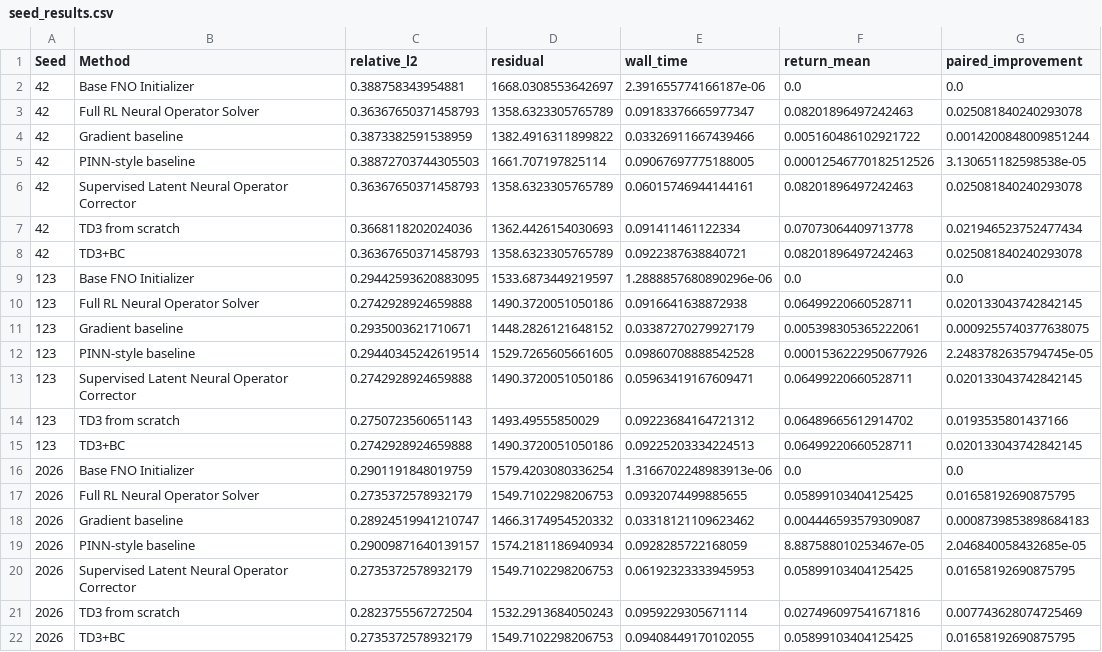
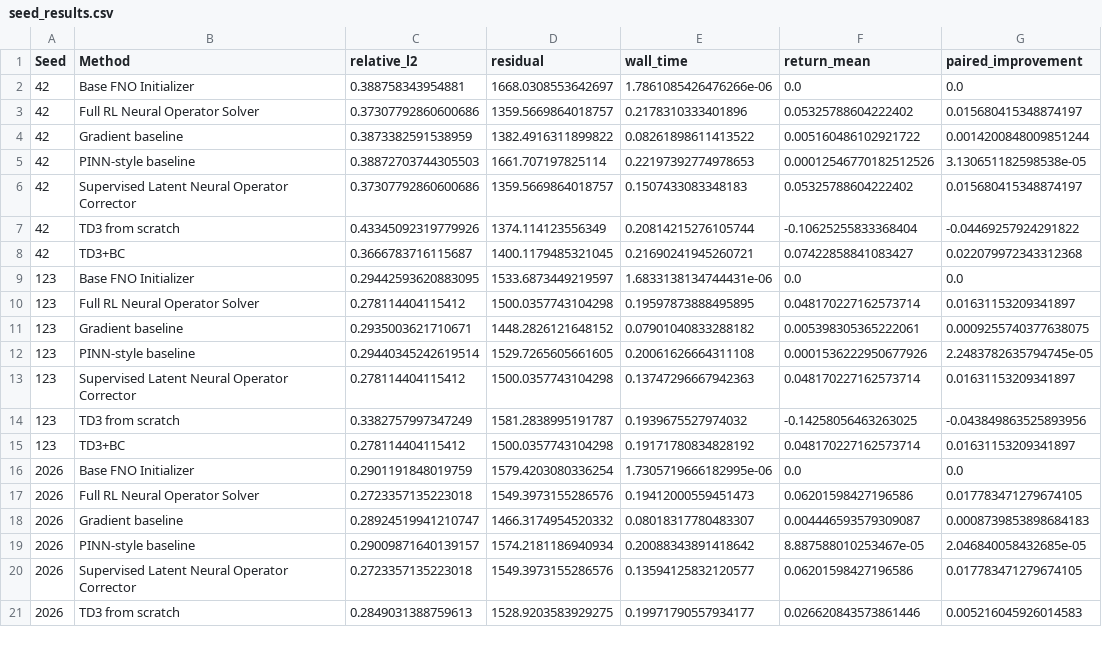
Before and after one commit to Alfred-Duncan/RL-Flow-PDE, a CSV file: results/solver_v2/tables/seed_results.csv, drawn as a sheet; only a part is shown; the diff covers the shown part only.

```diff
--- a/results/solver_v2/tables/seed_results.csv
+++ b/results/solver_v2/tables/seed_results.csv
@@ -1,22 +1,21 @@
 Seed,Method,relative_l2,residual,wall_time,return_mean,paired_improvement
-42,Base FNO Initializer,0.388758343954881,1668.0308553642697,2.391655774166187e-06,0.0,0.0
-42,Full RL Neural Operator Solver,0.36367650371458793,1358.6323305765789,0.09183376665977347,0.08201896497242463,0.025081840240293078
-42,Gradient baseline,0.3873382591538959,1382.4916311899822,0.03326911667439466,0.005160486102921722,0.0014200848009851244
-42,PINN-style baseline,0.38872703744305503,1661.707197825114,0.09067697775188005,0.00012546770182512526,3.130651182598538e-05
-42,Supervised Latent Neural Operator Corrector,0.36367650371458793,1358.6323305765789,0.06015746944144161,0.08201896497242463,0.025081840240293078
-42,TD3 from scratch,0.3668118202024036,1362.4426154030693,0.091411461122334,0.07073064409713778,0.021946523752477434
-42,TD3+BC,0.36367650371458793,1358.6323305765789,0.0922387638840721,0.08201896497242463,0.025081840240293078
-123,Base FNO Initializer,0.29442593620883095,1533.6873449219597,1.2888857680890296e-06,0.0,0.0
-123,Full RL Neural Operator Solver,0.2742928924659888,1490.3720051050186,0.0916641638872938,0.06499220660528711,0.020133043742842145
-123,Gradient baseline,0.2935003621710671,1448.2826121648152,0.03387270279927179,0.005398305365222061,0.0009255740377638075
-123,PINN-style baseline,0.29440345242619514,1529.7265605661605,0.09860708888542528,0.0001536222950677926,2.2483782635794745e-05
-123,Supervised Latent Neural Operator Corrector,0.2742928924659888,1490.3720051050186,0.05963419167609471,0.06499220660528711,0.020133043742842145
-123,TD3 from scratch,0.2750723560651143,1493.49555850029,0.09223684164721312,0.06489665612914702,0.0193535801437166
-123,TD3+BC,0.2742928924659888,1490.3720051050186,0.09225203334224513,0.06499220660528711,0.020133043742842145
-2026,Base FNO Initializer,0.2901191848019759,1579.4203080336254,1.3166702248983913e-06,0.0,0.0
-2026,Full RL Neural Operator Solver,0.2735372578932179,1549.7102298206753,0.0932074499885655,0.05899103404125425,0.01658192690875795
-2026,Gradient baseline,0.28924519941210747,1466.3174954520332,0.03318121109623462,0.004446593579309087,0.0008739853898684183
-2026,PINN-style baseline,0.29009871640139157,1574.2181186940934,0.0928285722168059,8.887588010253467e-05,2.046840058432685e-05
-2026,Supervised Latent Neural Operator Corrector,0.2735372578932179,1549.7102298206753,0.06192323333945953,0.05899103404125425,0.01658192690875795
-2026,TD3 from scratch,0.2823755567272504,1532.2913684050243,0.0959229305671114,0.027496097541671816,0.007743628074725469
-2026,TD3+BC,0.2735372578932179,1549.7102298206753,0.09408449170102055,0.05899103404125425,0.01658192690875795
+42,Base FNO Initializer,0.388758343954881,1668.0308553642697,1.7861085426476266e-06,0.0,0.0
+42,Full RL Neural Operator Solver,0.37307792860600686,1359.5669864018757,0.2178310333401896,0.05325788604222402,0.015680415348874197
+42,Gradient baseline,0.3873382591538959,1382.4916311899822,0.08261898611413522,0.005160486102921722,0.0014200848009851244
+42,PINN-style baseline,0.38872703744305503,1661.707197825114,0.22197392774978653,0.00012546770182512526,3.130651182598538e-05
+42,Supervised Latent Neural Operator Corrector,0.37307792860600686,1359.5669864018757,0.1507433083348183,0.05325788604222402,0.015680415348874197
+42,TD3 from scratch,0.43345092319779926,1374.114123556349,0.20814215276105744,-0.10625255833368404,-0.04469257924291822
+42,TD3+BC,0.3666783716115687,1400.1179485321045,0.21690241945260721,0.07422858841083427,0.022079972343312368
+123,Base FNO Initializer,0.29442593620883095,1533.6873449219597,1.6833138134744431e-06,0.0,0.0
+123,Full RL Neural Operator Solver,0.278114404115412,1500.0357743104298,0.19597873888495895,0.048170227162573714,0.01631153209341897
+123,Gradient baseline,0.2935003621710671,1448.2826121648152,0.07901040833288182,0.005398305365222061,0.0009255740377638075
+123,PINN-style baseline,0.29440345242619514,1529.7265605661605,0.20061626664311108,0.0001536222950677926,2.2483782635794745e-05
+123,Supervised Latent Neural Operator Corrector,0.278114404115412,1500.0357743104298,0.13747296667942363,0.048170227162573714,0.01631153209341897
+123,TD3 from scratch,0.3382757997347249,1581.2838995191787,0.1939675527974032,-0.14258056463263025,-0.043849863525893956
+123,TD3+BC,0.278114404115412,1500.0357743104298,0.19171780834828192,0.048170227162573714,0.01631153209341897
+2026,Base FNO Initializer,0.2901191848019759,1579.4203080336254,1.7305719666182995e-06,0.0,0.0
+2026,Full RL Neural Operator Solver,0.2723357135223018,1549.3973155286576,0.19412000559451473,0.06201598427196586,0.017783471279674105
+2026,Gradient baseline,0.28924519941210747,1466.3174954520332,0.08018317780483307,0.004446593579309087,0.0008739853898684183
+2026,PINN-style baseline,0.29009871640139157,1574.2181186940934,0.20088343891418642,8.887588010253467e-05,2.046840058432685e-05
+2026,Supervised Latent Neural Operator Corrector,0.2723357135223018,1549.3973155286576,0.13594125832120577,0.06201598427196586,0.017783471279674105
+2026,TD3 from scratch,0.2849031388759613,1528.9203583929275,0.19971790557934177,0.026620843573861446,0.005216045926014583
```
Also changed, not shown: 1 added row elsewhere in this file, results/solver_v2/tables/main_results.csv, results/solver_v2/tables/per_case_results.csv, 23 other files.
